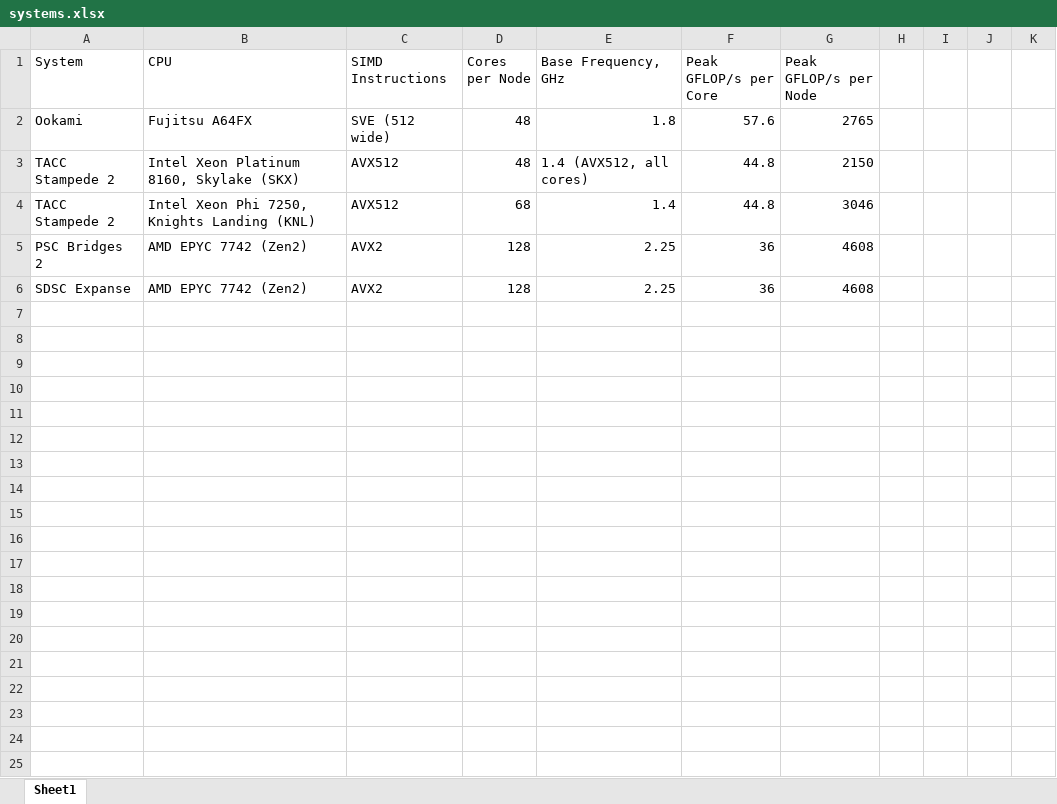
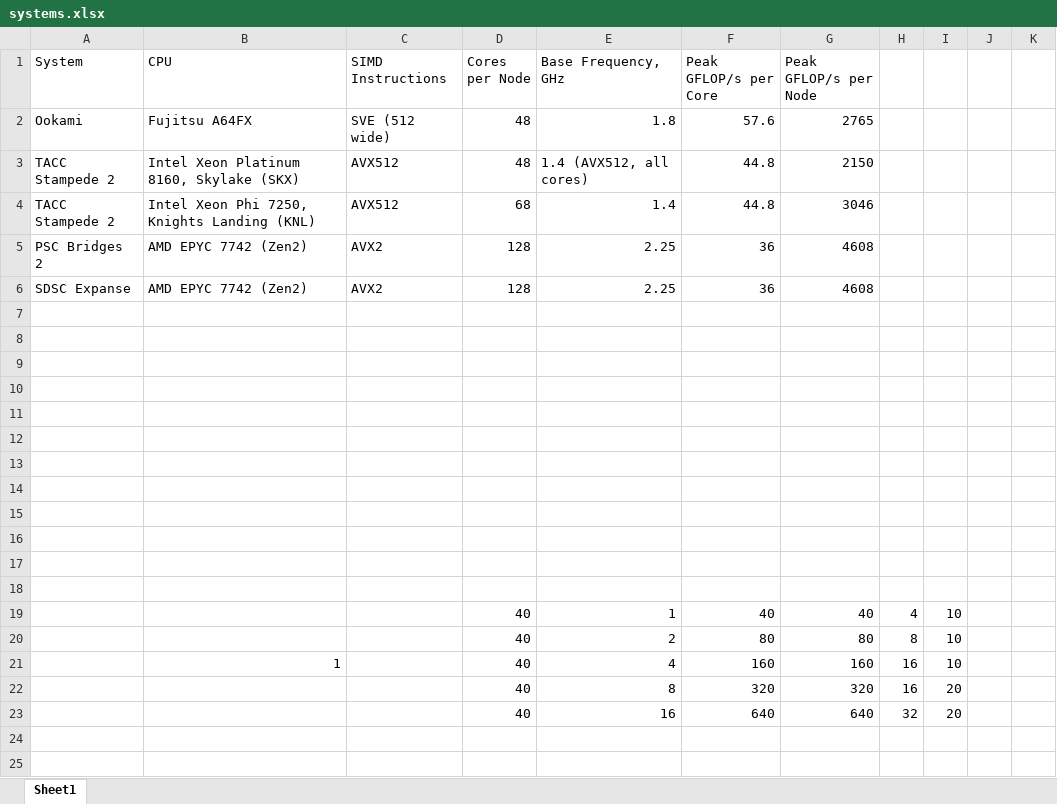
Before and after one commit to nsimakov/appker_ookami, an Excel workbook: systems.xlsx, sheet Sheet1, drawn as a sheet; only a part is shown; values as stored, in another font and other column widths than the file's, no borders; the diff covers the shown part only; the diff names each change by its address in the sheet, - before the commit and + after, or states it on an @@ line.

```diff
--- a/systems.xlsx (sheet Sheet1)
+++ b/systems.xlsx (sheet Sheet1)
+row 7: (empty)
+row 8: (empty)
+row 9: (empty)
+row 10: (empty)
+row 11: (empty)
+row 12: (empty)
+row 13: (empty)
+row 14: (empty)
+row 15: (empty)
+row 16: (empty)
+row 17: (empty)
+row 18: (empty)
+row 19:  |  |  | 40 | 1 | 40 | 40 | 4 | 10
+row 20:  |  |  | 40 | 2 | 80 | 80 | 8 | 10
+row 21:  | 1 |  | 40 | 4 | 160 | 160 | 16 | 10
+row 22:  |  |  | 40 | 8 | 320 | 320 | 16 | 20
+row 23:  |  |  | 40 | 16 | 640 | 640 | 32 | 20
+row 24: (empty)
+row 25: (empty)
```
Also changed, not shown: 11 added rows elsewhere in this sheet, 1 other file.
